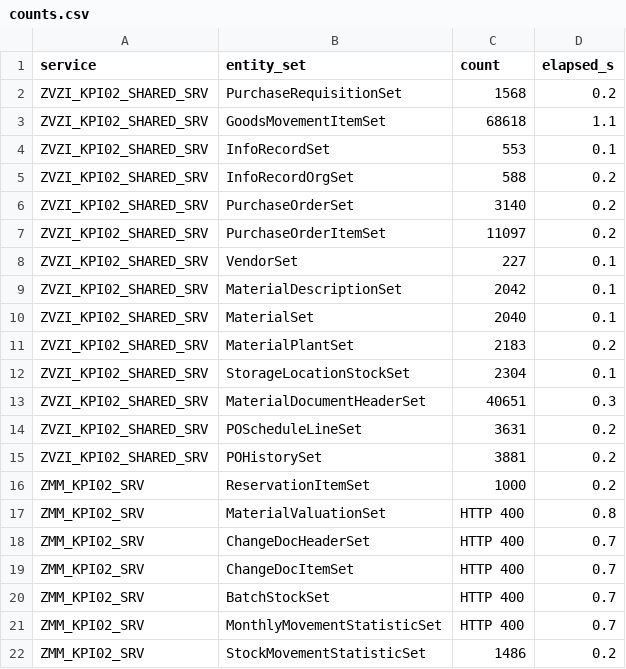
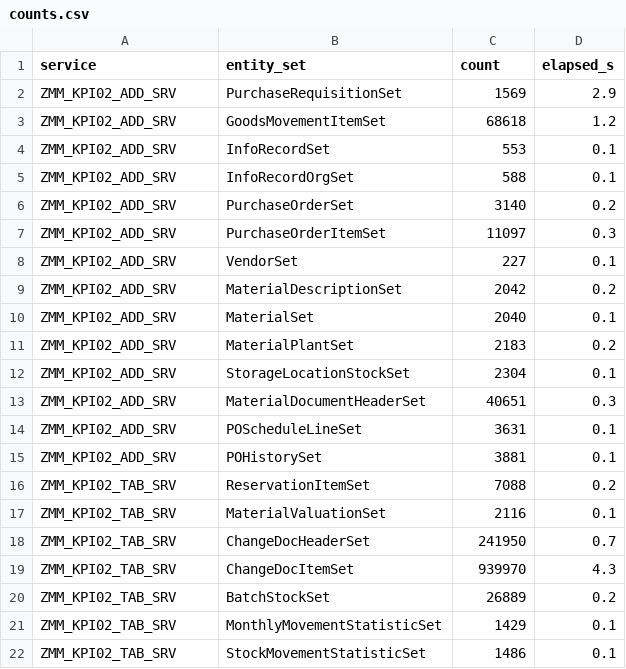
Before and after one commit to nishantk1710/Init-7-8-13-Backend, a CSV file: data-generator/discovery/counts.csv, drawn as a sheet.

```diff
--- a/data-generator/discovery/counts.csv
+++ b/data-generator/discovery/counts.csv
@@ -1,22 +1,22 @@
 service,entity_set,count,elapsed_s
-ZVZI_KPI02_SHARED_SRV,PurchaseRequisitionSet,1568,0.2
-ZVZI_KPI02_SHARED_SRV,GoodsMovementItemSet,68618,1.1
-ZVZI_KPI02_SHARED_SRV,InfoRecordSet,553,0.1
-ZVZI_KPI02_SHARED_SRV,InfoRecordOrgSet,588,0.2
-ZVZI_KPI02_SHARED_SRV,PurchaseOrderSet,3140,0.2
-ZVZI_KPI02_SHARED_SRV,PurchaseOrderItemSet,11097,0.2
-ZVZI_KPI02_SHARED_SRV,VendorSet,227,0.1
-ZVZI_KPI02_SHARED_SRV,MaterialDescriptionSet,2042,0.1
-ZVZI_KPI02_SHARED_SRV,MaterialSet,2040,0.1
-ZVZI_KPI02_SHARED_SRV,MaterialPlantSet,2183,0.2
-ZVZI_KPI02_SHARED_SRV,StorageLocationStockSet,2304,0.1
-ZVZI_KPI02_SHARED_SRV,MaterialDocumentHeaderSet,40651,0.3
-ZVZI_KPI02_SHARED_SRV,POScheduleLineSet,3631,0.2
-ZVZI_KPI02_SHARED_SRV,POHistorySet,3881,0.2
-ZMM_KPI02_SRV,ReservationItemSet,1000,0.2
-ZMM_KPI02_SRV,MaterialValuationSet,HTTP 400,0.8
-ZMM_KPI02_SRV,ChangeDocHeaderSet,HTTP 400,0.7
-ZMM_KPI02_SRV,ChangeDocItemSet,HTTP 400,0.7
-ZMM_KPI02_SRV,BatchStockSet,HTTP 400,0.7
-ZMM_KPI02_SRV,MonthlyMovementStatisticSet,HTTP 400,0.7
-ZMM_KPI02_SRV,StockMovementStatisticSet,1486,0.2
+ZMM_KPI02_ADD_SRV,PurchaseRequisitionSet,1569,2.9
+ZMM_KPI02_ADD_SRV,GoodsMovementItemSet,68618,1.2
+ZMM_KPI02_ADD_SRV,InfoRecordSet,553,0.1
+ZMM_KPI02_ADD_SRV,InfoRecordOrgSet,588,0.1
+ZMM_KPI02_ADD_SRV,PurchaseOrderSet,3140,0.2
+ZMM_KPI02_ADD_SRV,PurchaseOrderItemSet,11097,0.3
+ZMM_KPI02_ADD_SRV,VendorSet,227,0.1
+ZMM_KPI02_ADD_SRV,MaterialDescriptionSet,2042,0.2
+ZMM_KPI02_ADD_SRV,MaterialSet,2040,0.1
+ZMM_KPI02_ADD_SRV,MaterialPlantSet,2183,0.2
+ZMM_KPI02_ADD_SRV,StorageLocationStockSet,2304,0.1
+ZMM_KPI02_ADD_SRV,MaterialDocumentHeaderSet,40651,0.3
+ZMM_KPI02_ADD_SRV,POScheduleLineSet,3631,0.1
+ZMM_KPI02_ADD_SRV,POHistorySet,3881,0.1
+ZMM_KPI02_TAB_SRV,ReservationItemSet,7088,0.2
+ZMM_KPI02_TAB_SRV,MaterialValuationSet,2116,0.1
+ZMM_KPI02_TAB_SRV,ChangeDocHeaderSet,241950,0.7
+ZMM_KPI02_TAB_SRV,ChangeDocItemSet,939970,4.3
+ZMM_KPI02_TAB_SRV,BatchStockSet,26889,0.2
+ZMM_KPI02_TAB_SRV,MonthlyMovementStatisticSet,1429,0.1
+ZMM_KPI02_TAB_SRV,StockMovementStatisticSet,1486,0.1
```
Also changed, not shown: data-generator/discovery/filter_support.csv, data-generator/discovery/operator_support.csv, 32 other files.
